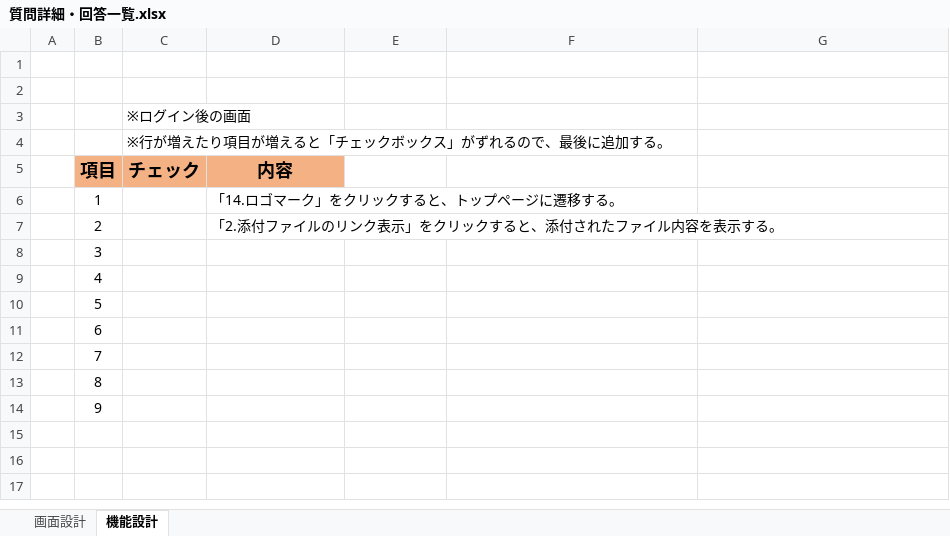
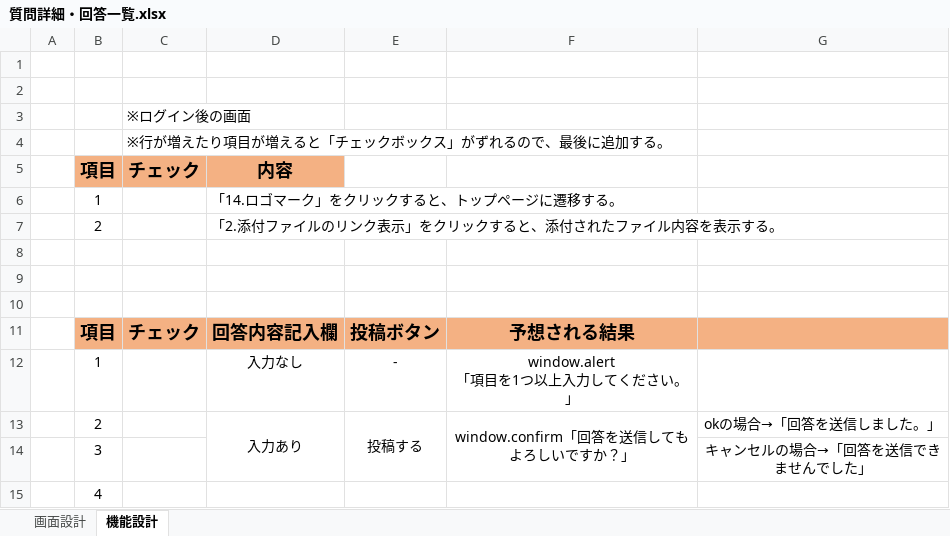
Before and after one commit to DOJO-2021/D-4, an Excel workbook: 品質管理/質問詳細・回答一覧.xlsx, sheet 機能設計, drawn as a sheet; values as stored, in another font and other column widths than the file's, no borders; removed rows and columns are numbered as before the commit, all else as after; ↵ is a line break in a cell; the diff names each change by its address in the sheet, - before the commit and + after, or states it on an @@ line.

Commit message:
品質管理　テスト項目

```diff
--- a/品質管理/質問詳細・回答一覧.xlsx (sheet 機能設計)
+++ b/品質管理/質問詳細・回答一覧.xlsx (sheet 機能設計)
-B8 (項目): 3
+B8 (項目): (empty)
+row 9: (empty)
+row 10: (empty)
+row 11:  | 項目 | チェック | 回答内容記入欄 | 投稿ボタン | 予想される結果
+row 12:  | 1 |  | 入力なし | - | window.alert ↵ 「項目を1つ以上入力してください。」
+row 13:  | 2 |  | 入力あり | 投稿する | window.confirm「回答を送信してもよろしいですか？」 | okの場合→「回答を送信しました。」
+row 14:  | 3 |  |  |  |  | キャンセルの場合→「回答を送信できませんでした」
-row 10:  | 5
-row 11:  | 6
-row 12:  | 7
-row 13:  | 8
-row 14:  | 9
```
Also changed, not shown: 品質管理/質問編集.xlsx, 外部設計関連/外部設計書_機能名 - 質問詳細+回答一覧.xlsx.
